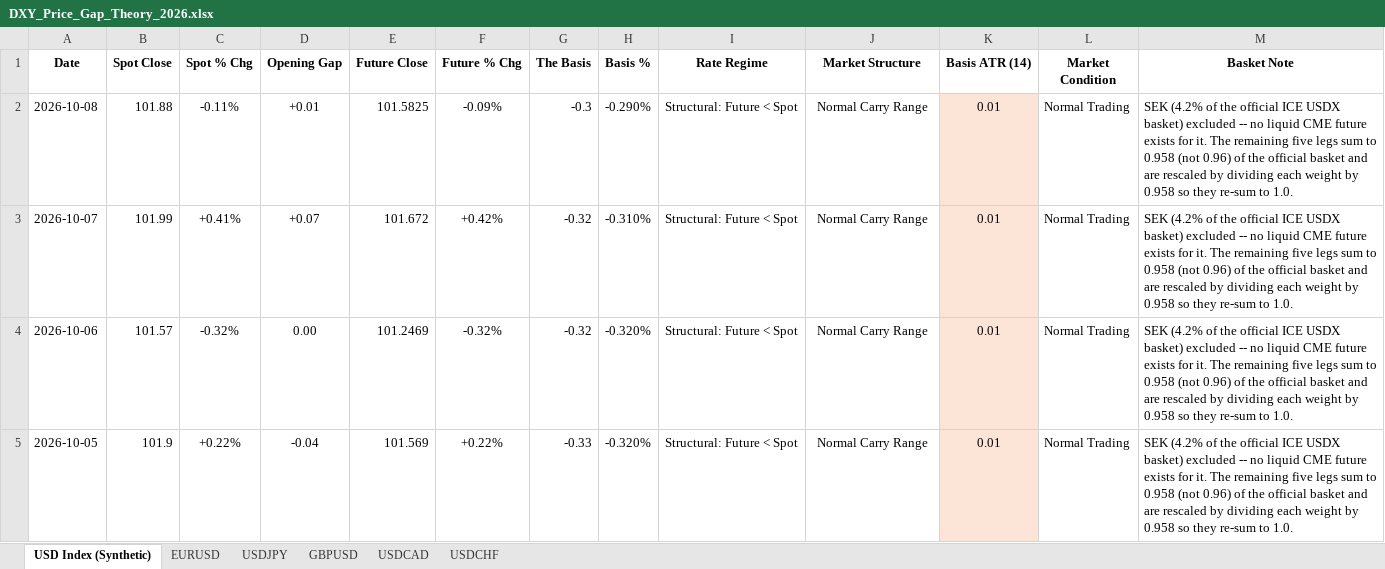
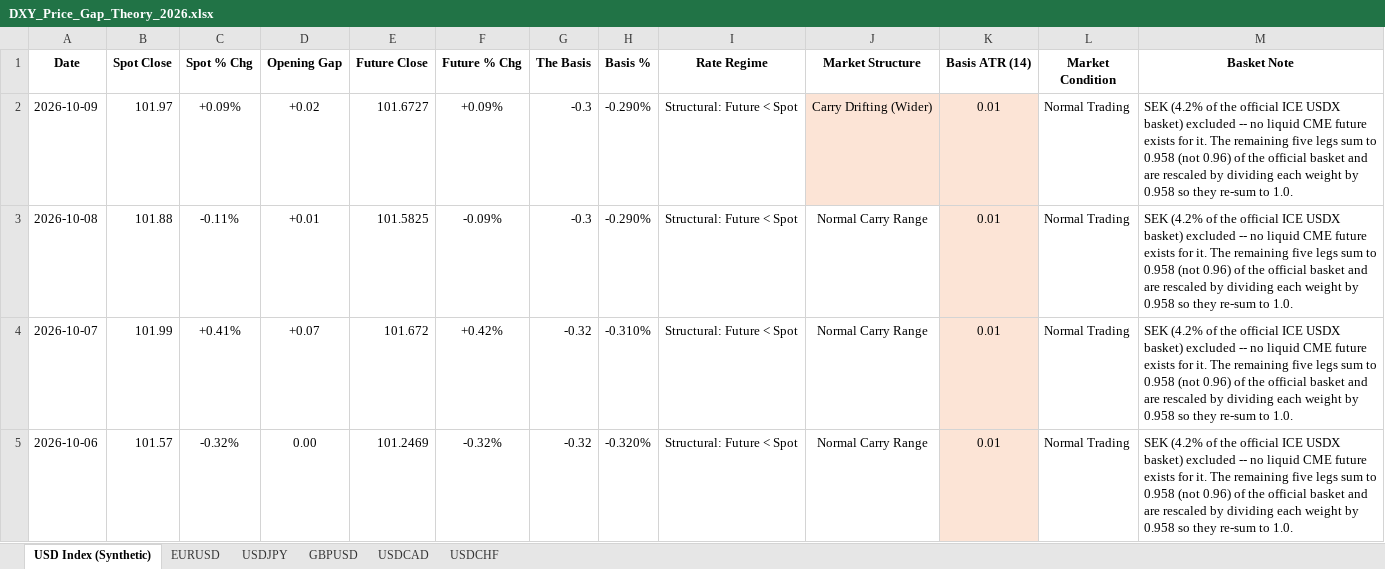
Before and after one commit to Jamesssurfer/DXYSpotvsFuture, an Excel workbook: DXY_Price_Gap_Theory_2026.xlsx, sheet USD Index (Synthetic), drawn as a sheet; only a part is shown; the shorter side is filled out with more unchanged rows; values as stored, in another font and other column widths than the file's, no borders; the diff names each change by its address in the sheet, - before the commit and + after, or states it on an @@ line.

```diff
--- a/DXY_Price_Gap_Theory_2026.xlsx (sheet USD Index (Synthetic))
+++ b/DXY_Price_Gap_Theory_2026.xlsx (sheet USD Index (Synthetic))
+row 2: 2026-10-09 | 101.97 | +0.09% | +0.02 | 101.6727 | +0.09% | -0.3 | -0.290% | Structural: Future < Spot | Carry Drifting (Wider) | 0.01 | Normal Trading | SEK (4.2% of the official ICE USDX basket) excluded -- no liquid CME future exists for it. The remaining five legs sum to 0.958 (not 0.96) of the official basket and are rescaled by dividing each weight by 0.958 so they re-sum to 1.0.
```
Also changed, not shown: sheet USDCAD, sheet GBPUSD, sheet EURUSD, sheet USDCHF, sheet USDJPY.
